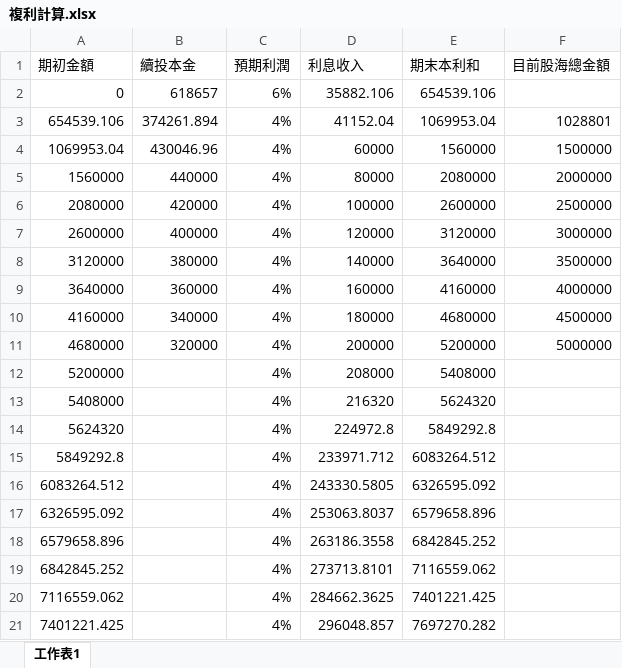
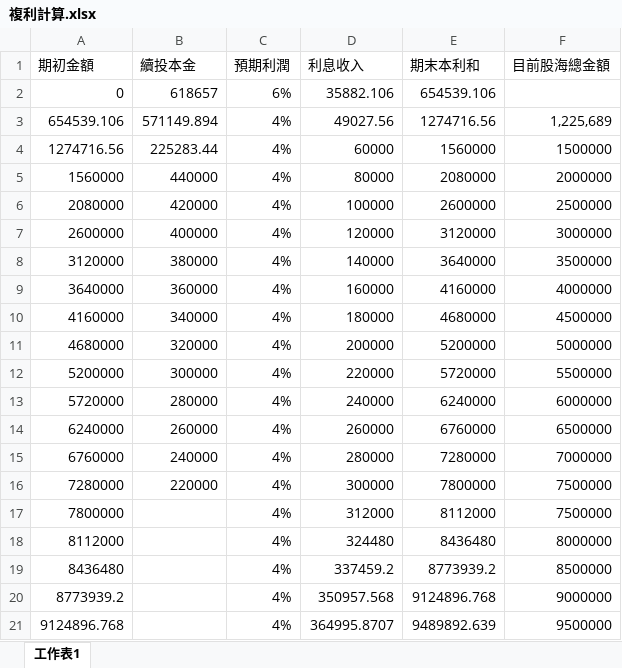
Before and after one commit to jash-git/private-trash-can, an Excel workbook: home/存股/複利計算.xlsx, sheet 工作表1, drawn as a sheet; values as stored, in another font and other column widths than the file's, no borders; removed rows and columns are numbered as before the commit, all else as after; the diff names each change by its address in the sheet, - before the commit and + after, or states it on an @@ line.

Commit message:
modified home/存股/複利計算.xlsx at 2018/03/31

```diff
--- a/home/存股/複利計算.xlsx (sheet 工作表1)
+++ b/home/存股/複利計算.xlsx (sheet 工作表1)
-B3 (續投本金): 374261.894
+B3 (續投本金): 571149.894
-D3 (利息收入): 41152.04
+D3 (利息收入): 49027.56
-E3 (期末本利和): 1069953.04
+E3 (期末本利和): 1274716.56
-F3 (目前股海總金額): 1028801
+F3 (目前股海總金額): 1,225,689
-A4 (期初金額): 1069953.04
+A4 (期初金額): 1274716.56
-B4 (續投本金): 430046.96
+B4 (續投本金): 225283.44
-B12 (續投本金): (empty)
+B12 (續投本金): 300000
-D12 (利息收入): 208000
+D12 (利息收入): 220000
-E12 (期末本利和): 5408000
+E12 (期末本利和): 5720000
-F12 (目前股海總金額): (empty)
+F12 (目前股海總金額): 5500000
-row 13: 5408000 |  | 4% | 216320 | 5624320
-row 14: 5624320 |  | 4% | 224972.8 | 5849292.8
-row 15: 5849292.8 |  | 4% | 233971.712 | 6083264.512
-row 16: 6083264.512 |  | 4% | 243330.5805 | 6326595.092
-row 17: 6326595.092 |  | 4% | 253063.8037 | 6579658.896
-row 18: 6579658.896 |  | 4% | 263186.3558 | 6842845.252
-row 19: 6842845.252 |  | 4% | 273713.8101 | 7116559.062
-row 20: 7116559.062 |  | 4% | 284662.3625 | 7401221.425
-row 21: 7401221.425 |  | 4% | 296048.857 | 7697270.282
+row 13: 5720000 | 280000 | 4% | 240000 | 6240000 | 6000000
+row 14: 6240000 | 260000 | 4% | 260000 | 6760000 | 6500000
+row 15: 6760000 | 240000 | 4% | 280000 | 7280000 | 7000000
+row 16: 7280000 | 220000 | 4% | 300000 | 7800000 | 7500000
+row 17: 7800000 |  | 4% | 312000 | 8112000 | 7500000
+row 18: 8112000 |  | 4% | 324480 | 8436480 | 8000000
+row 19: 8436480 |  | 4% | 337459.2 | 8773939.2 | 8500000
+row 20: 8773939.2 |  | 4% | 350957.568 | 9124896.768 | 9000000
+row 21: 9124896.768 |  | 4% | 364995.8707 | 9489892.639 | 9500000
```
